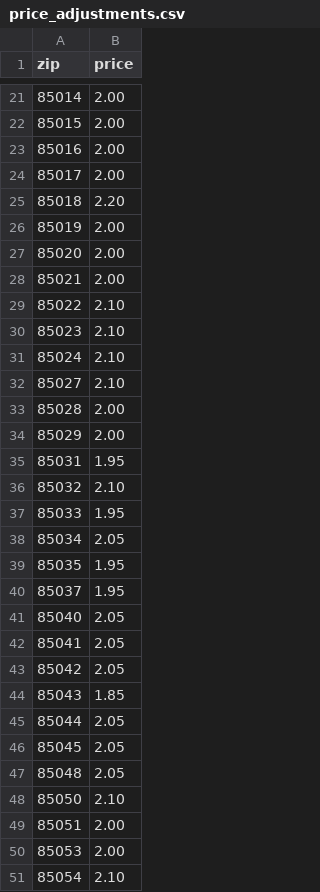
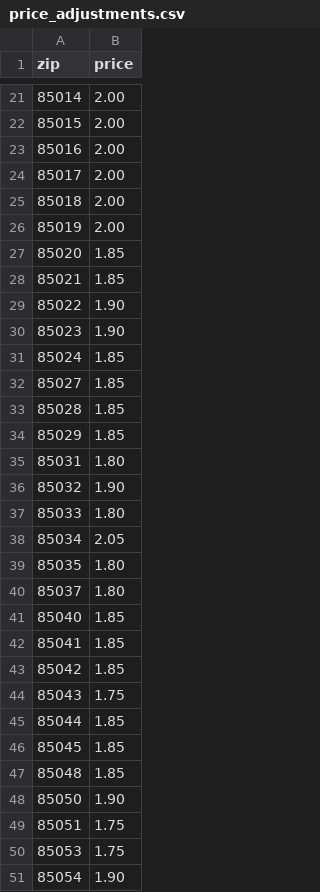
Before and after one commit to Jess121031/las-phx-console, a CSV file: data/price_adjustments.csv, drawn as a sheet; only a part is shown, gaps mark what is left out; the diff covers the shown part only.

Commit message:
Add files via upload

```diff
--- a/data/price_adjustments.csv
+++ b/data/price_adjustments.csv
@@ -24,28 +24,28 @@ zip,price
 85017,2.00
-85018,2.20
+85018,2.00
 85019,2.00
-85020,2.00
-85021,2.00
-85022,2.10
-85023,2.10
-85024,2.10
-85027,2.10
-85028,2.00
-85029,2.00
-85031,1.95
-85032,2.10
-85033,1.95
+85020,1.85
+85021,1.85
+85022,1.90
+85023,1.90
+85024,1.85
+85027,1.85
+85028,1.85
+85029,1.85
+85031,1.80
+85032,1.90
+85033,1.80
 85034,2.05
-85035,1.95
-85037,1.95
-85040,2.05
-85041,2.05
-85042,2.05
-85043,1.85
-85044,2.05
-85045,2.05
-85048,2.05
-85050,2.10
-85051,2.00
-85053,2.00
-85054,2.10
+85035,1.80
+85037,1.80
+85040,1.85
+85041,1.85
+85042,1.85
+85043,1.75
+85044,1.85
+85045,1.85
+85048,1.85
+85050,1.90
+85051,1.75
+85053,1.75
+85054,1.90
```
Also changed, not shown: 84 edited cells elsewhere in this file.
